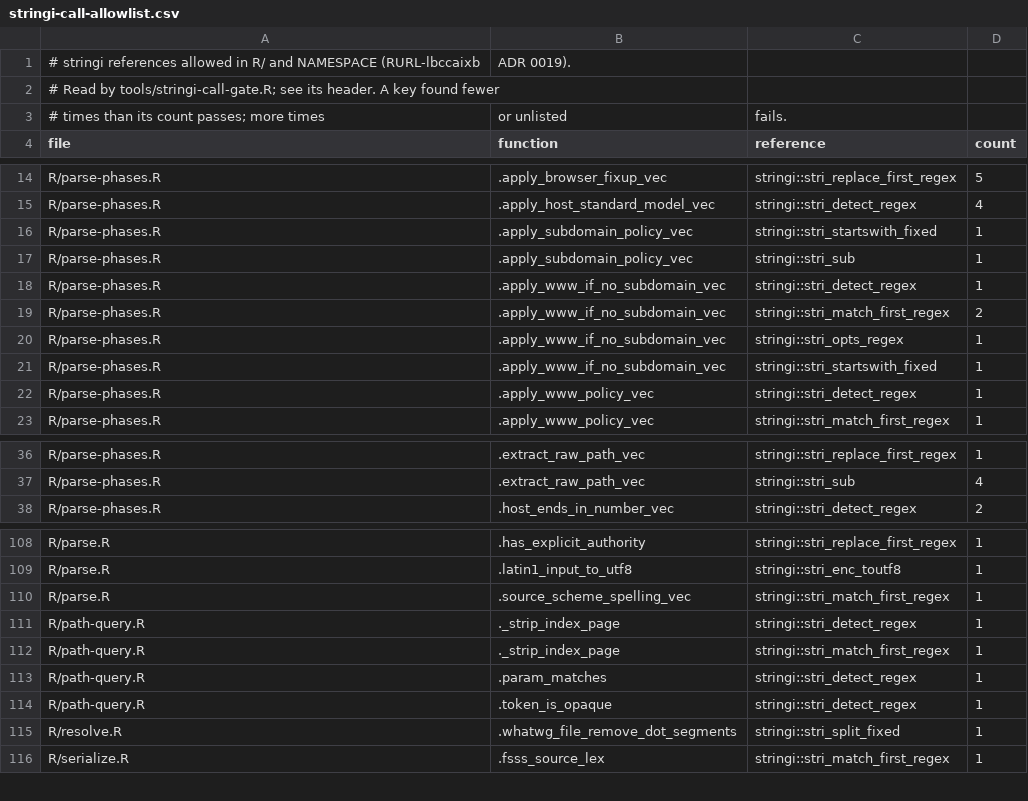
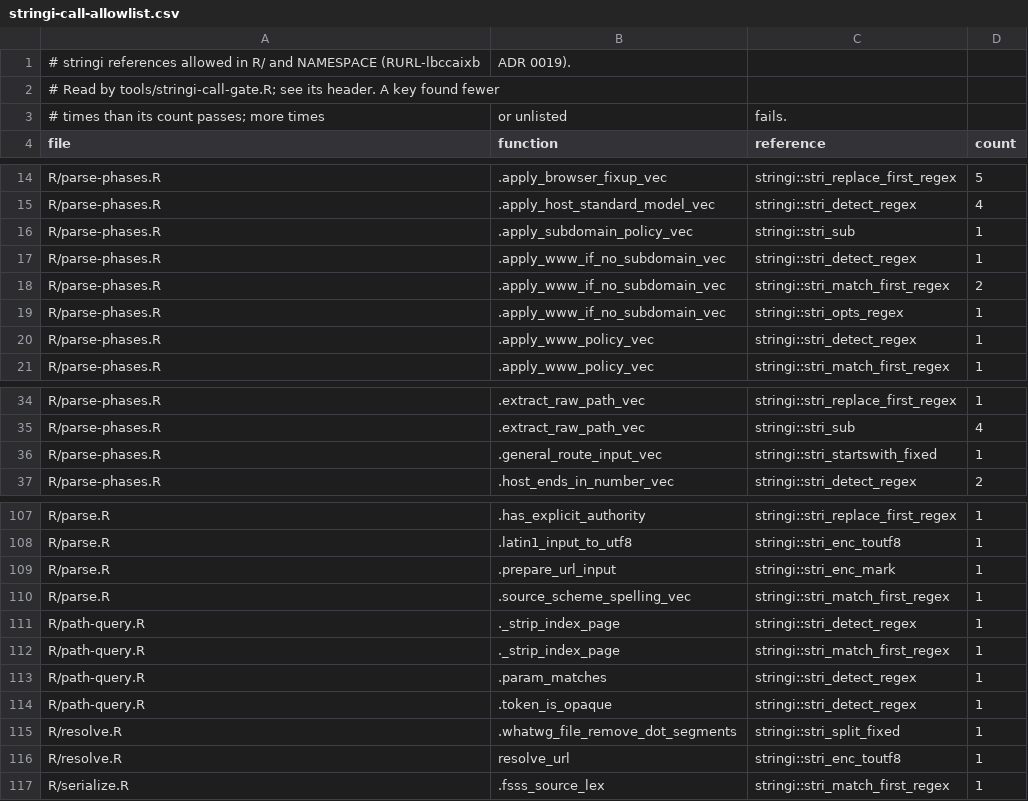
Before and after one commit to bart-turczynski/rurl, a CSV file: tools/stringi-call-allowlist.csv, drawn as a sheet; only a part is shown, gaps mark what is left out.

```diff
--- a/tools/stringi-call-allowlist.csv
+++ b/tools/stringi-call-allowlist.csv
@@ -15,3 +15,2 @@
 "R/parse-phases.R",".apply_host_standard_model_vec","stringi::stri_detect_regex",4
-"R/parse-phases.R",".apply_subdomain_policy_vec","stringi::stri_startswith_fixed",1
 "R/parse-phases.R",".apply_subdomain_policy_vec","stringi::stri_sub",1
@@ -20,3 +19,2 @@
 "R/parse-phases.R",".apply_www_if_no_subdomain_vec","stringi::stri_opts_regex",1
-"R/parse-phases.R",".apply_www_if_no_subdomain_vec","stringi::stri_startswith_fixed",1
 "R/parse-phases.R",".apply_www_policy_vec","stringi::stri_detect_regex",1
@@ -37,2 +35,3 @@
 "R/parse-phases.R",".extract_raw_path_vec","stringi::stri_sub",4
+"R/parse-phases.R",".general_route_input_vec","stringi::stri_startswith_fixed",1
 "R/parse-phases.R",".host_ends_in_number_vec","stringi::stri_detect_regex",2
@@ -109,2 +108,3 @@
 "R/parse.R",".latin1_input_to_utf8","stringi::stri_enc_toutf8",1
+"R/parse.R",".prepare_url_input","stringi::stri_enc_mark",1
 "R/parse.R",".source_scheme_spelling_vec","stringi::stri_match_first_regex",1
@@ -115,2 +115,3 @@
 "R/resolve.R",".whatwg_file_remove_dot_segments","stringi::stri_split_fixed",1
+"R/resolve.R","resolve_url","stringi::stri_enc_toutf8",1
 "R/serialize.R",".fsss_source_lex","stringi::stri_match_first_regex",1
```
Also changed, not shown: 1 other file.
